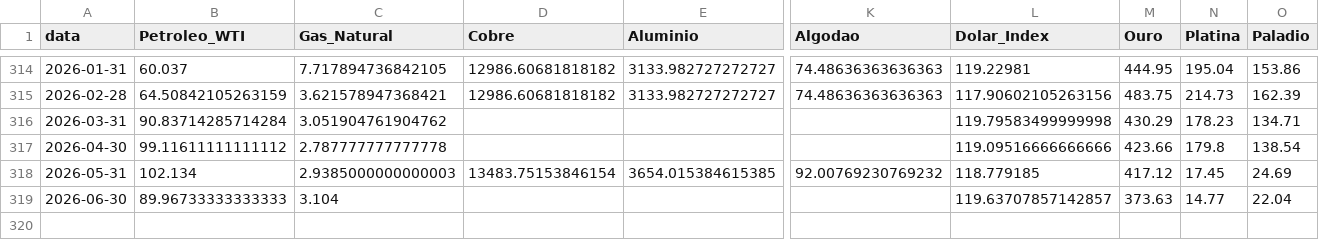
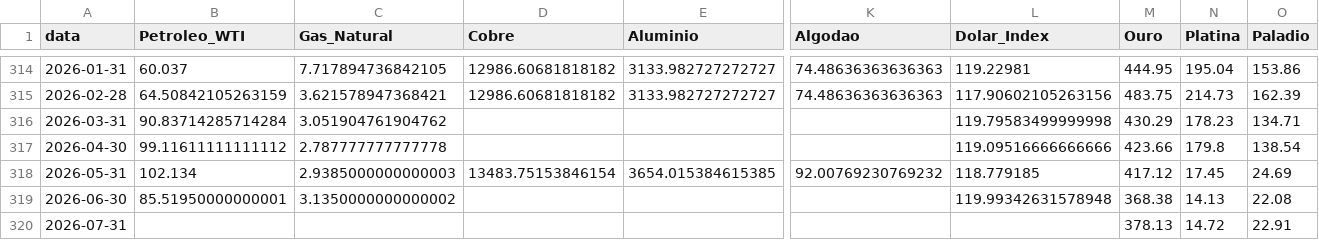
Before and after one commit to Rafaela-SCunha/Commodities-data-pipeline, a CSV file: commodities_mensal.csv, drawn as a sheet; only a part is shown, gaps mark what is left out; rows hold the shown columns only; the diff names each change by its address in the sheet, - before the commit and + after, or states it on an @@ line.

```diff
--- a/commodities_mensal.csv
+++ b/commodities_mensal.csv
-B319 (Petroleo_WTI): 89.96733333333333
+B319 (Petroleo_WTI): 85.51950000000001
-C319 (Gas_Natural): 3.104
+C319 (Gas_Natural): 3.1350000000000002
-L319 (Dolar_Index): 119.63707857142857
+L319 (Dolar_Index): 119.99342631578948
-M319 (Ouro): 373.63
+M319 (Ouro): 368.38
-N319 (Platina): 14.77
+N319 (Platina): 14.13
-O319 (Paladio): 22.04
+O319 (Paladio): 22.08
+row 320: 2026-07-31 |  |  |  |  |  |  | 378.13 | 14.72 | 22.91
```
